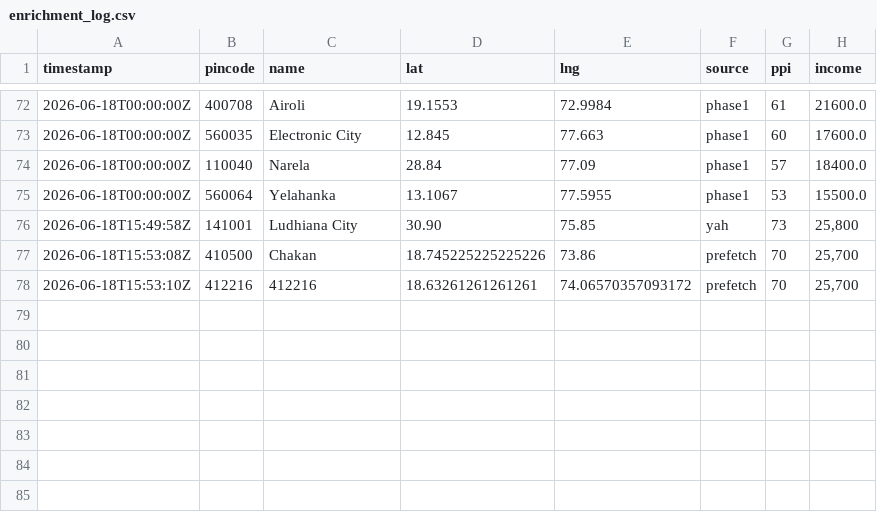
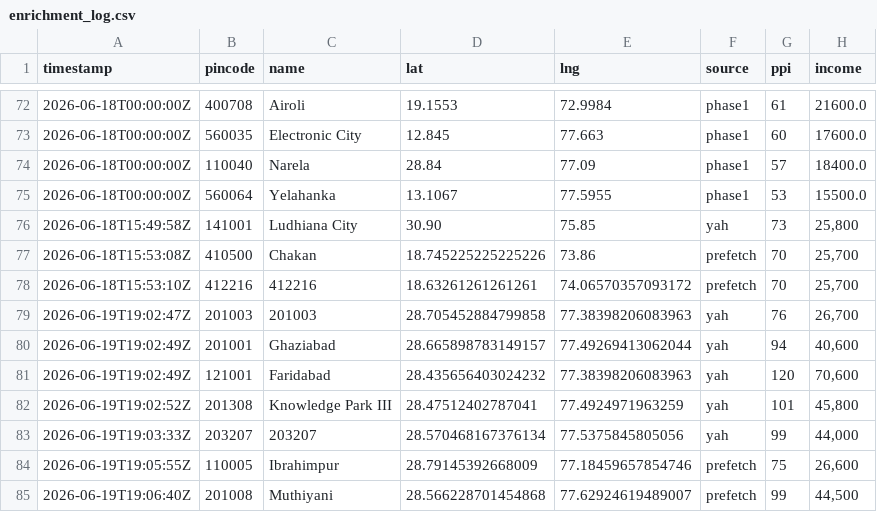
Before and after one commit to Raghotham-harish/paisa-map, a CSV file: data/output/enrichment_log.csv, drawn as a sheet; only a part is shown, gaps mark what is left out; the diff names each change by its address in the sheet, - before the commit and + after, or states it on an @@ line.

Commit message:
Auto-sync enrichment data: 84 pincodes (yah=6 prefetch=4) [skip ci]

```diff
--- a/data/output/enrichment_log.csv
+++ b/data/output/enrichment_log.csv
+row 79: 2026-06-19T19:02:47Z | 201003 | 201003 | 28.705452884799858 | 77.38398206083963 | yah | 76 | 26,700
+row 80: 2026-06-19T19:02:49Z | 201001 | Ghaziabad | 28.665898783149157 | 77.49269413062044 | yah | 94 | 40,600
+row 81: 2026-06-19T19:02:49Z | 121001 | Faridabad | 28.435656403024232 | 77.38398206083963 | yah | 120 | 70,600
+row 82: 2026-06-19T19:02:52Z | 201308 | Knowledge Park III | 28.47512402787041 | 77.4924971963259 | yah | 101 | 45,800
+row 83: 2026-06-19T19:03:33Z | 203207 | 203207 | 28.570468167376134 | 77.5375845805056 | yah | 99 | 44,000
+row 84: 2026-06-19T19:05:55Z | 110005 | Ibrahimpur | 28.79145392668009 | 77.18459657854746 | prefetch | 75 | 26,600
+row 85: 2026-06-19T19:06:40Z | 201008 | Muthiyani | 28.566228701454868 | 77.62924619489007 | prefetch | 99 | 44,500
```
Also changed, not shown: data/output/ppi_map_data.csv.
